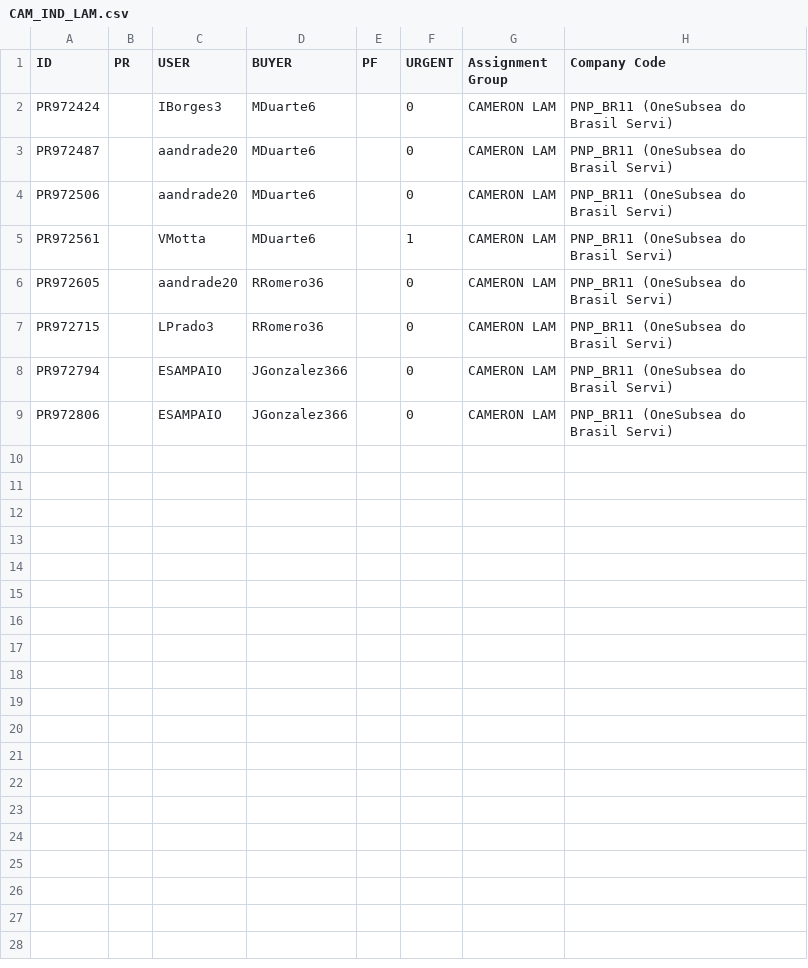
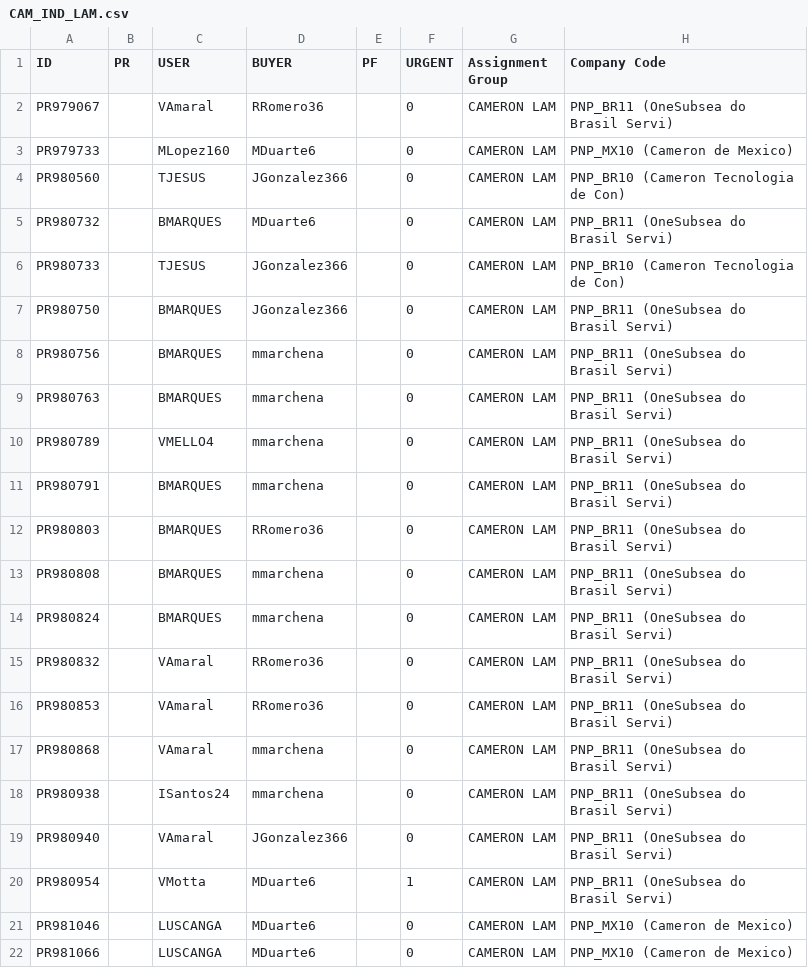
Before and after one commit to juanqp1404/Proyecto-Lider, a CSV file: data/final/CAM_IND_LAM.csv, drawn as a sheet.

```diff
--- a/data/final/CAM_IND_LAM.csv
+++ b/data/final/CAM_IND_LAM.csv
@@ -1,9 +1,22 @@
 ID,PR,USER,BUYER,PF,URGENT,Assignment Group,Company Code
-PR972424,,IBorges3,MDuarte6,,0,CAMERON LAM,PNP_BR11 (OneSubsea do Brasil Servi)
-PR972487,,aandrade20,MDuarte6,,0,CAMERON LAM,PNP_BR11 (OneSubsea do Brasil Servi)
-PR972506,,aandrade20,MDuarte6,,0,CAMERON LAM,PNP_BR11 (OneSubsea do Brasil Servi)
-PR972561,,VMotta,MDuarte6,,1,CAMERON LAM,PNP_BR11 (OneSubsea do Brasil Servi)
-PR972605,,aandrade20,RRomero36,,0,CAMERON LAM,PNP_BR11 (OneSubsea do Brasil Servi)
-PR972715,,LPrado3,RRomero36,,0,CAMERON LAM,PNP_BR11 (OneSubsea do Brasil Servi)
-PR972794,,ESAMPAIO,JGonzalez366,,0,CAMERON LAM,PNP_BR11 (OneSubsea do Brasil Servi)
-PR972806,,ESAMPAIO,JGonzalez366,,0,CAMERON LAM,PNP_BR11 (OneSubsea do Brasil Servi)
+PR979067,,VAmaral,RRomero36,,0,CAMERON LAM,PNP_BR11 (OneSubsea do Brasil Servi)
+PR979733,,MLopez160,MDuarte6,,0,CAMERON LAM,PNP_MX10 (Cameron de Mexico)
+PR980560,,TJESUS,JGonzalez366,,0,CAMERON LAM,PNP_BR10 (Cameron Tecnologia de Con)
+PR980732,,BMARQUES,MDuarte6,,0,CAMERON LAM,PNP_BR11 (OneSubsea do Brasil Servi)
+PR980733,,TJESUS,JGonzalez366,,0,CAMERON LAM,PNP_BR10 (Cameron Tecnologia de Con)
+PR980750,,BMARQUES,JGonzalez366,,0,CAMERON LAM,PNP_BR11 (OneSubsea do Brasil Servi)
+PR980756,,BMARQUES,mmarchena,,0,CAMERON LAM,PNP_BR11 (OneSubsea do Brasil Servi)
+PR980763,,BMARQUES,mmarchena,,0,CAMERON LAM,PNP_BR11 (OneSubsea do Brasil Servi)
+PR980789,,VMELLO4,mmarchena,,0,CAMERON LAM,PNP_BR11 (OneSubsea do Brasil Servi)
+PR980791,,BMARQUES,mmarchena,,0,CAMERON LAM,PNP_BR11 (OneSubsea do Brasil Servi)
+PR980803,,BMARQUES,RRomero36,,0,CAMERON LAM,PNP_BR11 (OneSubsea do Brasil Servi)
+PR980808,,BMARQUES,mmarchena,,0,CAMERON LAM,PNP_BR11 (OneSubsea do Brasil Servi)
+PR980824,,BMARQUES,mmarchena,,0,CAMERON LAM,PNP_BR11 (OneSubsea do Brasil Servi)
+PR980832,,VAmaral,RRomero36,,0,CAMERON LAM,PNP_BR11 (OneSubsea do Brasil Servi)
+PR980853,,VAmaral,RRomero36,,0,CAMERON LAM,PNP_BR11 (OneSubsea do Brasil Servi)
+PR980868,,VAmaral,mmarchena,,0,CAMERON LAM,PNP_BR11 (OneSubsea do Brasil Servi)
+PR980938,,ISantos24,mmarchena,,0,CAMERON LAM,PNP_BR11 (OneSubsea do Brasil Servi)
+PR980940,,VAmaral,JGonzalez366,,0,CAMERON LAM,PNP_BR11 (OneSubsea do Brasil Servi)
+PR980954,,VMotta,MDuarte6,,1,CAMERON LAM,PNP_BR11 (OneSubsea do Brasil Servi)
+PR981046,,LUSCANGA,MDuarte6,,0,CAMERON LAM,PNP_MX10 (Cameron de Mexico)
+PR981066,,LUSCANGA,MDuarte6,,0,CAMERON LAM,PNP_MX10 (Cameron de Mexico)
```
Also changed, not shown: data/final/CAM_IND_NAM.csv, 4 other files.
